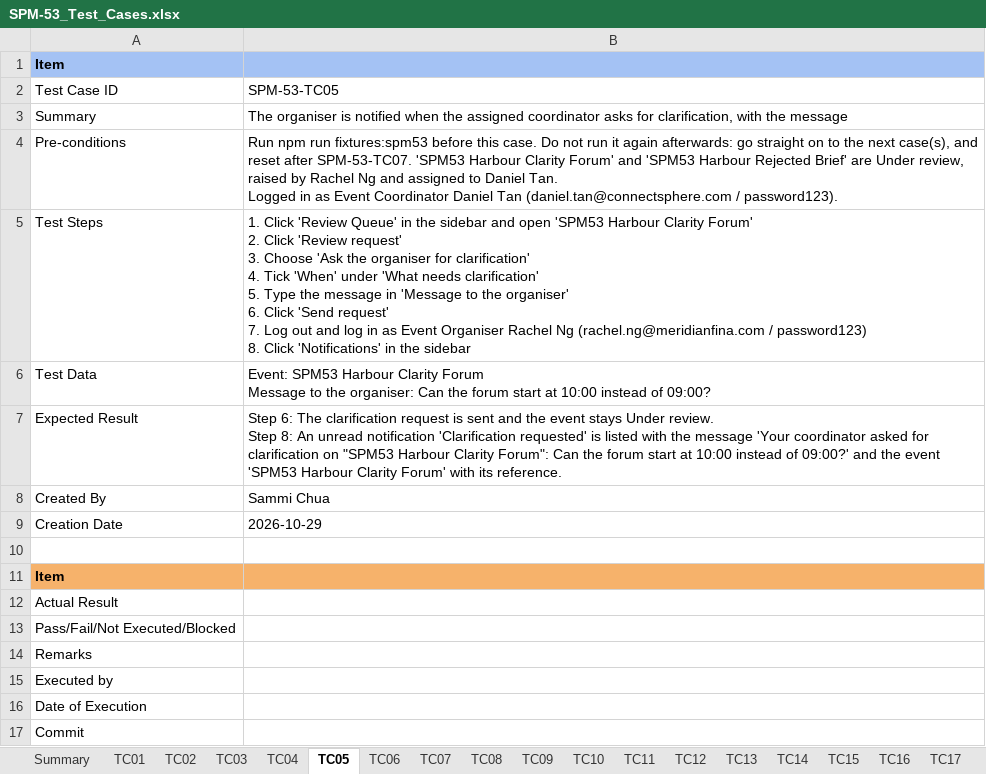
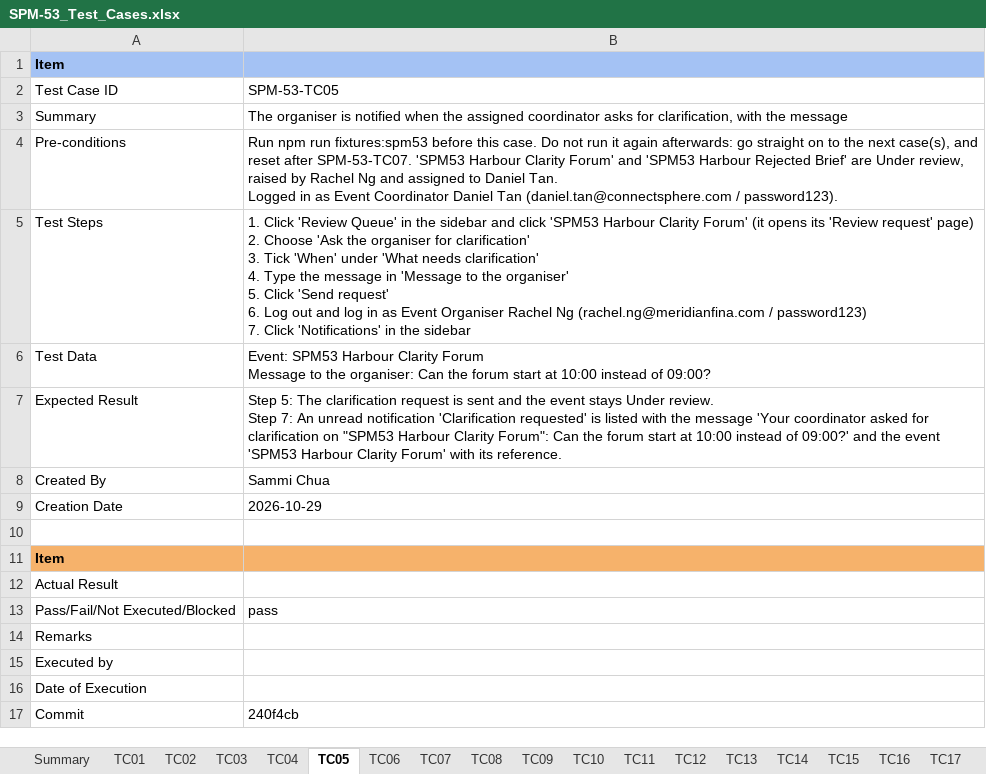
Before and after one commit to kchoongg/IS212, an Excel workbook: docs/test-cases/SPM-53_Test_Cases.xlsx, sheet TC05, drawn as a sheet; values as stored, in another font and other column widths than the file's, no borders; ↵ is a line break in a cell; the diff names each change by its address in the sheet, - before the commit and + after, or states it on an @@ line.

```diff
--- a/docs/test-cases/SPM-53_Test_Cases.xlsx (sheet TC05)
+++ b/docs/test-cases/SPM-53_Test_Cases.xlsx (sheet TC05)
-B5: …sidebar and open 'SPM53 Harbour Clarity Forum' ↵ 2. Click 'Review request' ↵ 3. Choose 'Ask the organiser for clarification' ↵ 4. Tick 'When' under 'What needs clarification' ↵ 5. Type the message in 'Message to the organiser' ↵ 6. Click 'Send request' ↵ 7. Log out and log in as Event Organiser Rachel Ng (rachel.ng@meridianfina.com / password123) ↵ 8. Click 'Notifications'…
+B5: …sidebar and click 'SPM53 Harbour Clarity Forum' (it opens its 'Review request' page) ↵ 2. Choose 'Ask the organiser for clarification' ↵ 3. Tick 'When' under 'What needs clarification' ↵ 4. Type the message in 'Message to the organiser' ↵ 5. Click 'Send request' ↵ 6. Log out and log in as Event Organiser Rachel Ng (rachel.ng@meridianfina.com / password123) ↵ 7. Click 'Notifications'…
-B7: Step 6: The clarification request is sent and the event stays Under review. ↵ Step 8: An unread…
+B7: Step 5: The clarification request is sent and the event stays Under review. ↵ Step 7: An unread…
-B13: (empty)
+B13: pass
-B17: (empty)
+B17: 240f4cb
```
Also changed, not shown: sheet TC08, sheet TC01, sheet TC20, sheet TC13, sheet TC12, sheet TC09, 10 more sheets, 1 other file.
